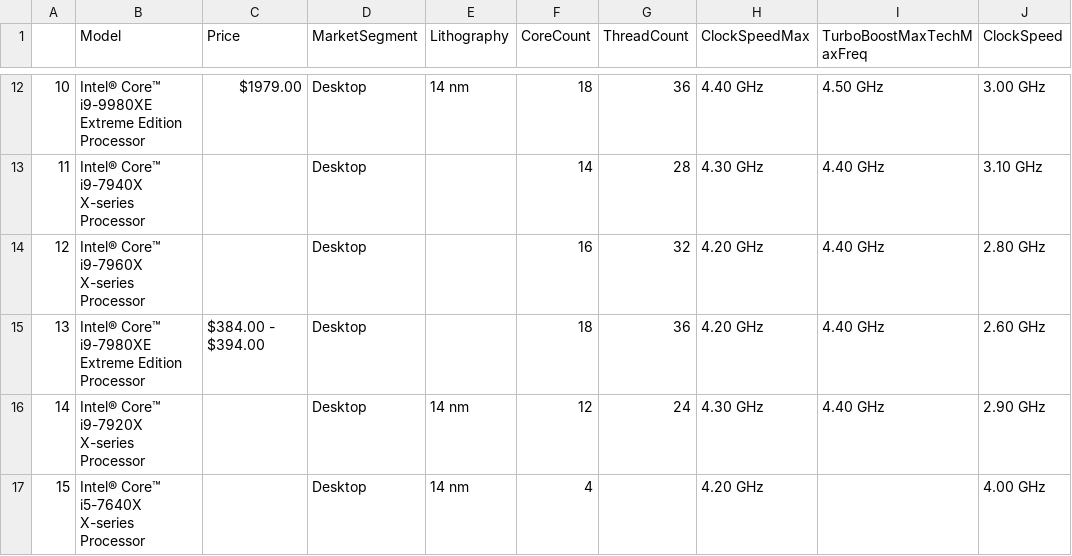
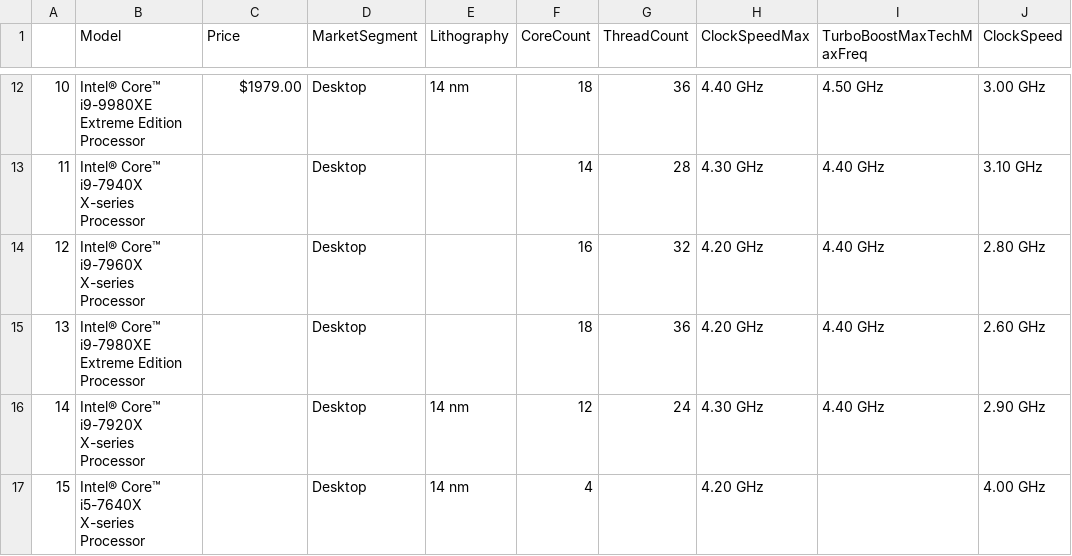
Before and after one commit to LucaOrtolan/Intel-CPUs-Linear-Regression-Project, a CSV file: intel.csv, drawn as a sheet; only a part is shown, gaps mark what is left out; the diff covers the shown part only; the diff names each change by its address in the sheet, - before the commit and + after, or states it on an @@ line.

```diff
--- a/intel.csv
+++ b/intel.csv
-C15 (Price): $384.00 - $394.00
+C15 (Price): (empty)
```
Also changed, not shown: 6 added rows, 1 removed row, 17 edited cells and row numbers in column A elsewhere in this file.
